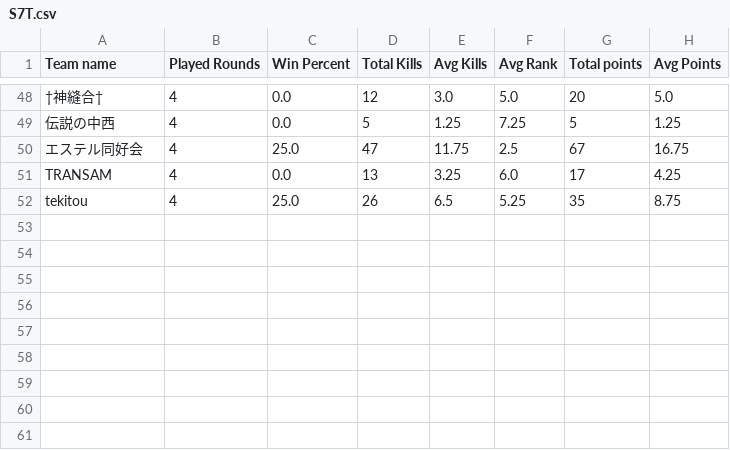
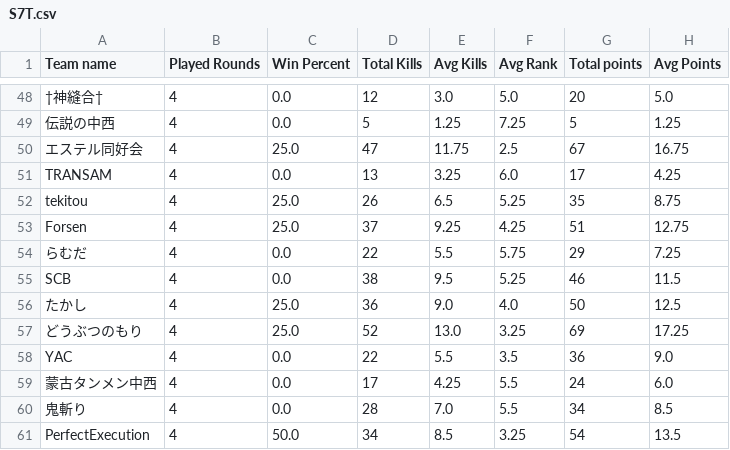
Before and after one commit to tennnpoints/erdojostats, a CSV file: files/S7T.csv, drawn as a sheet; only a part is shown, gaps mark what is left out; the diff covers the shown part only.

```diff
--- a/files/S7T.csv
+++ b/files/S7T.csv
@@ -52 +52,10 @@ TRANSAM,4,0.0,13,3.25,6.0,17,4.25
 tekitou,4,25.0,26,6.5,5.25,35,8.75
+Forsen,4,25.0,37,9.25,4.25,51,12.75
+らむだ,4,0.0,22,5.5,5.75,29,7.25
+SCB,4,0.0,38,9.5,5.25,46,11.5
+たかし,4,25.0,36,9.0,4.0,50,12.5
+どうぶつのもり,4,25.0,52,13.0,3.25,69,17.25
+YAC,4,0.0,22,5.5,3.5,36,9.0
+蒙古タンメン中西,4,0.0,17,4.25,5.5,24,6.0
+鬼斬り,4,0.0,28,7.0,5.5,34,8.5
+PerfectExecution,4,50.0,34,8.5,3.25,54,13.5
```
Also changed, not shown: 46 edited cells elsewhere in this file, files/S7P.csv, 12 other files.
